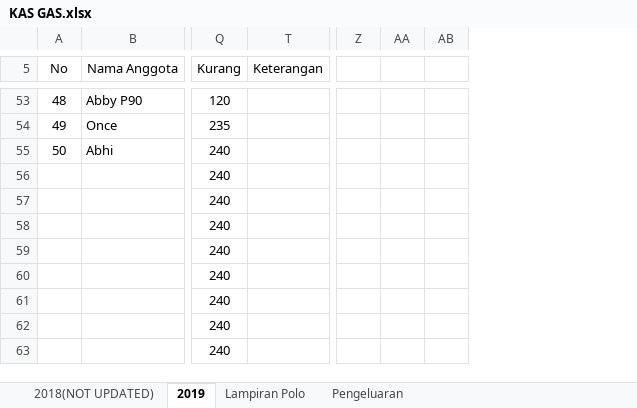
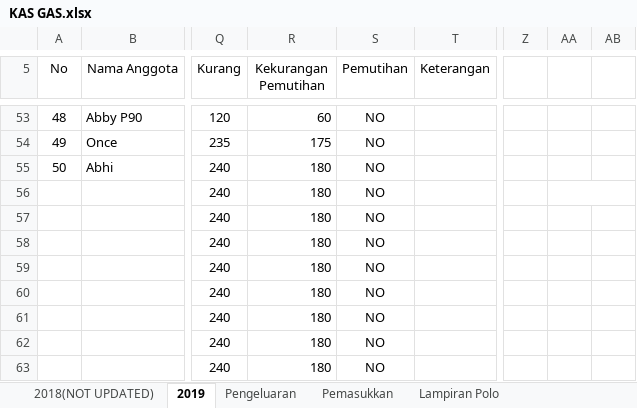
Before and after one commit to GAS08/Arsip-Keuangan-GAS, an Excel workbook: GAS/KAS GAS.xlsx, sheet 2019, drawn as a sheet; only a part is shown, gaps mark what is left out; values as stored, in another font and other column widths than the file's, no borders; conditional formats not drawn; the diff covers the shown part only; the diff names each change by its address in the sheet, - before the commit and + after, or states it on an @@ line.

```diff
--- a/GAS/KAS GAS.xlsx (sheet 2019)
+++ b/GAS/KAS GAS.xlsx (sheet 2019)
+sheet tab: Pemasukkan
@@ sheet tab order changed: 2018(NOT UPDATED) | 2019 | Pengeluaran | Pemasukkan | Lampiran Polo @@
@@ column R (Kekurangan Pemutihan) unhidden, rows 53-63: 60 | 175 | 180 | 180 | 180 | 180 | 180 | 180 | 180 | 180 | 180 @@
@@ column S (Pemutihan) unhidden, rows 53-63: all NO @@
+AA56:AB56 merged
```
Also changed, not shown: 7 added rows, 1 removed row, 11 edited cells and merged cells elsewhere in this sheet, sheet Pengeluaran, hidden cells.
